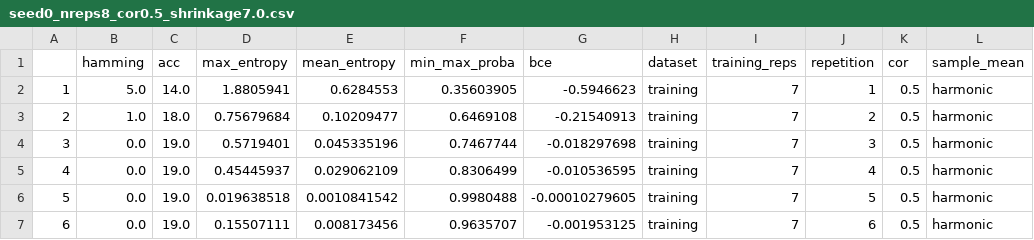
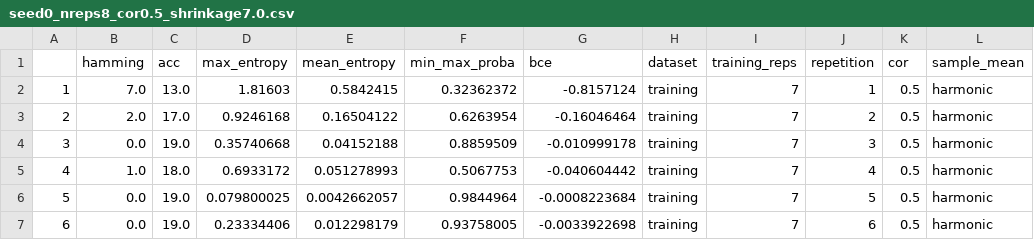
Before and after one commit to fontaine618/BCI-Experiments, a CSV file: tuning/predict/seed0_nreps8_cor0.5_shrinkage7.0.csv, drawn as a sheet; only a part is shown; the diff covers the shown part only; the diff names each change by its address in the sheet, - before the commit and + after, or states it on an @@ line.

Commit message:
added tuning results

```diff
--- a/tuning/predict/seed0_nreps8_cor0.5_shrinkage7.0.csv
+++ b/tuning/predict/seed0_nreps8_cor0.5_shrinkage7.0.csv
-B2 (hamming): 5.0
+B2 (hamming): 7.0
-C2 (acc): 14.0
+C2 (acc): 13.0
-D2 (max_entropy): 1.8805941
+D2 (max_entropy): 1.81603
-E2 (mean_entropy): 0.6284553
+E2 (mean_entropy): 0.5842415
-F2 (min_max_proba): 0.35603905
+F2 (min_max_proba): 0.32362372
-G2 (bce): -0.5946623
+G2 (bce): -0.8157124
-B3 (hamming): 1.0
+B3 (hamming): 2.0
-C3 (acc): 18.0
+C3 (acc): 17.0
-D3 (max_entropy): 0.75679684
+D3 (max_entropy): 0.9246168
-E3 (mean_entropy): 0.10209477
+E3 (mean_entropy): 0.16504122
-F3 (min_max_proba): 0.6469108
+F3 (min_max_proba): 0.6263954
-G3 (bce): -0.21540913
+G3 (bce): -0.16046464
-D4 (max_entropy): 0.5719401
+D4 (max_entropy): 0.35740668
-E4 (mean_entropy): 0.045335196
+E4 (mean_entropy): 0.04152188
-F4 (min_max_proba): 0.7467744
+F4 (min_max_proba): 0.8859509
-G4 (bce): -0.018297698
+G4 (bce): -0.010999178
-B5 (hamming): 0.0
+B5 (hamming): 1.0
-C5 (acc): 19.0
+C5 (acc): 18.0
-D5 (max_entropy): 0.45445937
+D5 (max_entropy): 0.6933172
-E5 (mean_entropy): 0.029062109
+E5 (mean_entropy): 0.051278993
-F5 (min_max_proba): 0.8306499
+F5 (min_max_proba): 0.5067753
-G5 (bce): -0.010536595
+G5 (bce): -0.040604442
-D6 (max_entropy): 0.019638518
+D6 (max_entropy): 0.079800025
-E6 (mean_entropy): 0.0010841542
+E6 (mean_entropy): 0.0042662057
-F6 (min_max_proba): 0.9980488
+F6 (min_max_proba): 0.9844964
-G6 (bce): -0.00010279605
+G6 (bce): -0.0008223684
-D7 (max_entropy): 0.15507111
+D7 (max_entropy): 0.23334406
-E7 (mean_entropy): 0.008173456
+E7 (mean_entropy): 0.012298179
-F7 (min_max_proba): 0.9635707
+F7 (min_max_proba): 0.93758005
-G7 (bce): -0.001953125
+G7 (bce): -0.0033922698
```
Also changed, not shown: 46 edited cells elsewhere in this file.
